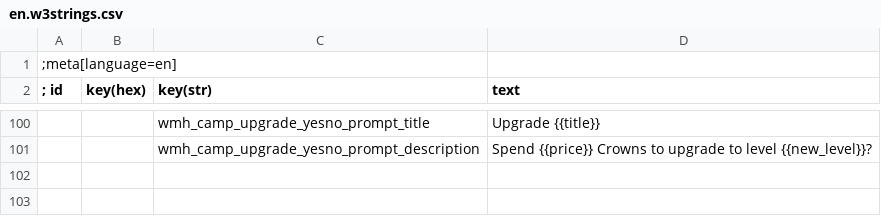
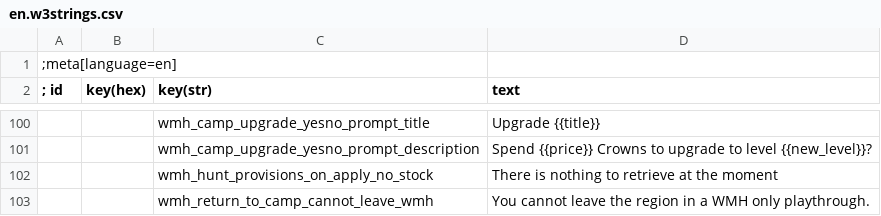
Before and after one commit to Aelto/tw3-wild-monster-hunt, a CSV file: src/modWildMonsterHunt/content/scripts/local/en.w3strings.csv, drawn as a sheet; only a part is shown, gaps mark what is left out.

```diff
--- a/src/modWildMonsterHunt/content/scripts/local/en.w3strings.csv
+++ b/src/modWildMonsterHunt/content/scripts/local/en.w3strings.csv
@@ -101 +101,3 @@
           |        |wmh_camp_upgrade_yesno_prompt_description|Spend {{price}} Crowns to upgrade to level {{new_level}}?
+          |        |wmh_hunt_provisions_on_apply_no_stock|There is nothing to retrieve at the moment
+          |        |wmh_return_to_camp_cannot_leave_wmh|You cannot leave the region in a WMH only playthrough.
```
Also changed, not shown: 2 other files.
